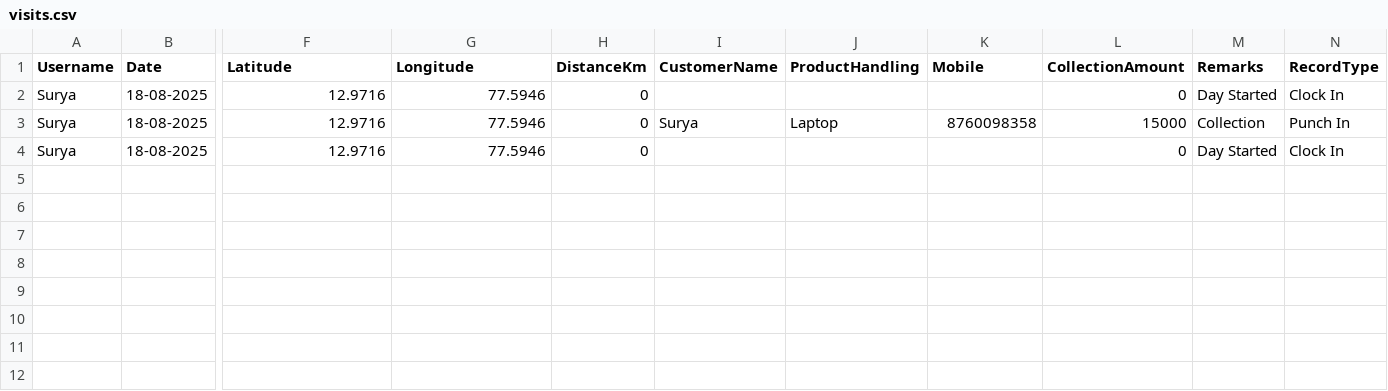
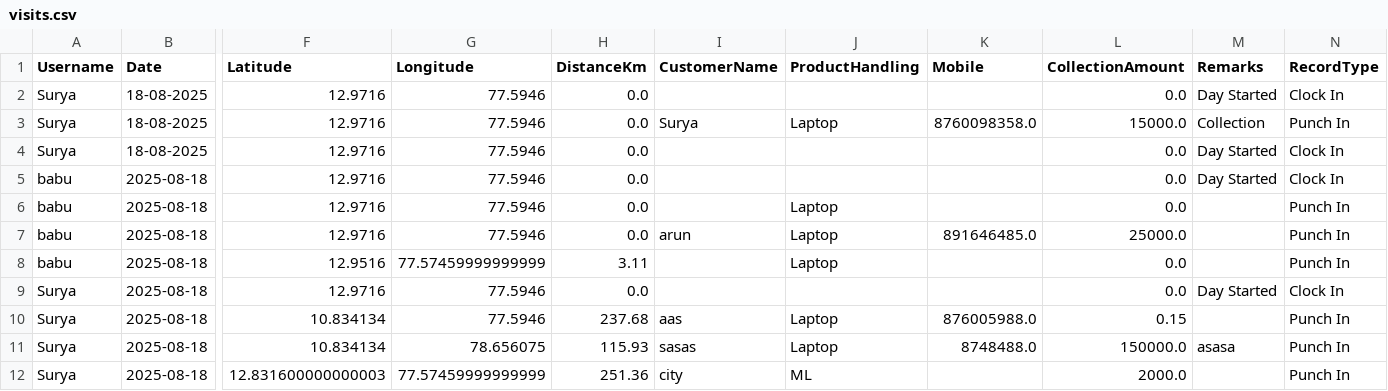
Before and after one commit to suryanimalan/staff-tracking, a CSV file: visits.csv, drawn as a sheet; only a part is shown, gaps mark what is left out; rows hold the shown columns only; the diff names each change by its address in the sheet, - before the commit and + after, or states it on an @@ line.

```diff
--- a/visits.csv
+++ b/visits.csv
-H2:H4 (DistanceKm): 0
+H2:H4 (DistanceKm): 0.0
-L2 (CollectionAmount): 0
+L2 (CollectionAmount): 0.0
-K3 (Mobile): 8760098358
+K3 (Mobile): 8760098358.0
-L3 (CollectionAmount): 15000
+L3 (CollectionAmount): 15000.0
-L4 (CollectionAmount): 0
+L4 (CollectionAmount): 0.0
+row 5: babu | 2025-08-18 | 12.9716 | 77.5946 | 0.0 |  |  |  | 0.0 | Day Started | Clock In
+row 6: babu | 2025-08-18 | 12.9716 | 77.5946 | 0.0 |  | Laptop |  | 0.0 |  | Punch In
+row 7: babu | 2025-08-18 | 12.9716 | 77.5946 | 0.0 | arun | Laptop | 891646485.0 | 25000.0 |  | Punch In
+row 8: babu | 2025-08-18 | 12.9516 | 77.57459999999999 | 3.11 |  | Laptop |  | 0.0 |  | Punch In
+row 9: Surya | 2025-08-18 | 12.9716 | 77.5946 | 0.0 |  |  |  | 0.0 | Day Started | Clock In
+row 10: Surya | 2025-08-18 | 10.834134 | 77.5946 | 237.68 | aas | Laptop | 876005988.0 | 0.15 |  | Punch In
+row 11: Surya | 2025-08-18 | 10.834134 | 78.656075 | 115.93 | sasas | Laptop | 8748488.0 | 150000.0 | asasa | Punch In
+row 12: Surya | 2025-08-18 | 12.831600000000003 | 77.57459999999999 | 251.36 | city | ML |  | 2000.0 |  | Punch In
```
Also changed, not shown: users.csv, 2 other files.
